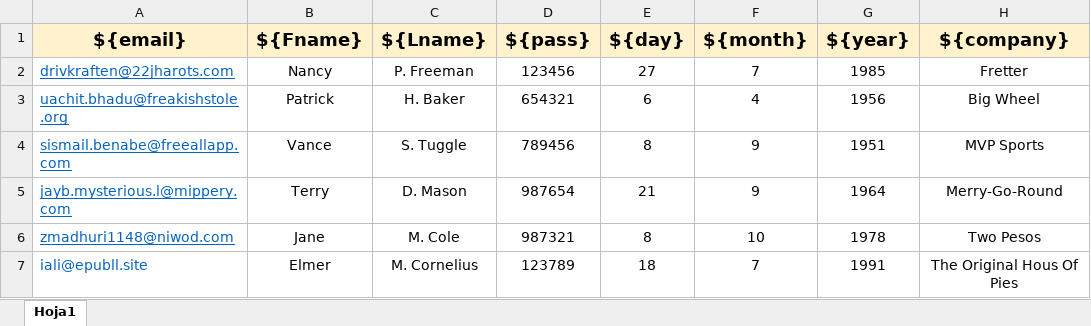
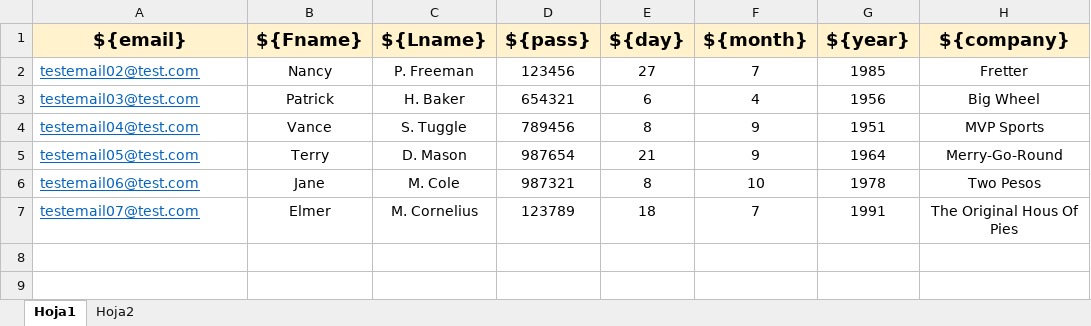
Before and after one commit to quality-wizard/Desafio-Automatizacion, an Excel workbook: TDD/Users.xlsx, sheet Hoja1, drawn as a sheet; only a part is shown; values as stored, in another font and other column widths than the file's, no borders; the diff names each change by its address in the sheet, - before the commit and + after, or states it on an @@ line.

```diff
--- a/TDD/Users.xlsx (sheet Hoja1)
+++ b/TDD/Users.xlsx (sheet Hoja1)
+sheet tab: Hoja2
-A2 (${email}): drivkraften@22jharots.com
+A2 (${email}): testemail02@test.com
-A3 (${email}): uachit.bhadu@freakishstole.org
+A3 (${email}): testemail03@test.com
-A4 (${email}): sismail.benabe@freeallapp.com
+A4 (${email}): testemail04@test.com
-A5 (${email}): jayb.mysterious.l@mippery.com
+A5 (${email}): testemail05@test.com
-A6 (${email}): zmadhuri1148@niwod.com
+A6 (${email}): testemail06@test.com
-A7 (${email}): iali@epubll.site
+A7 (${email}): testemail07@test.com
-A7 underline: off
+A7 underline: on
```
Also changed, not shown: 11 other files.
